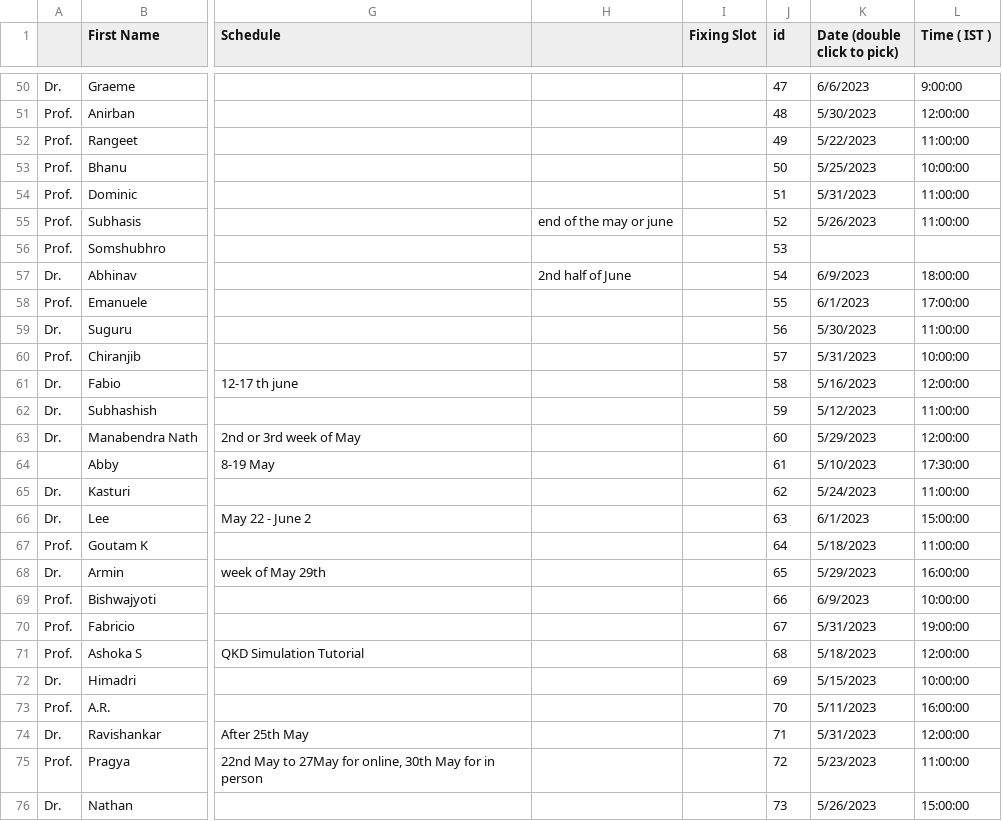
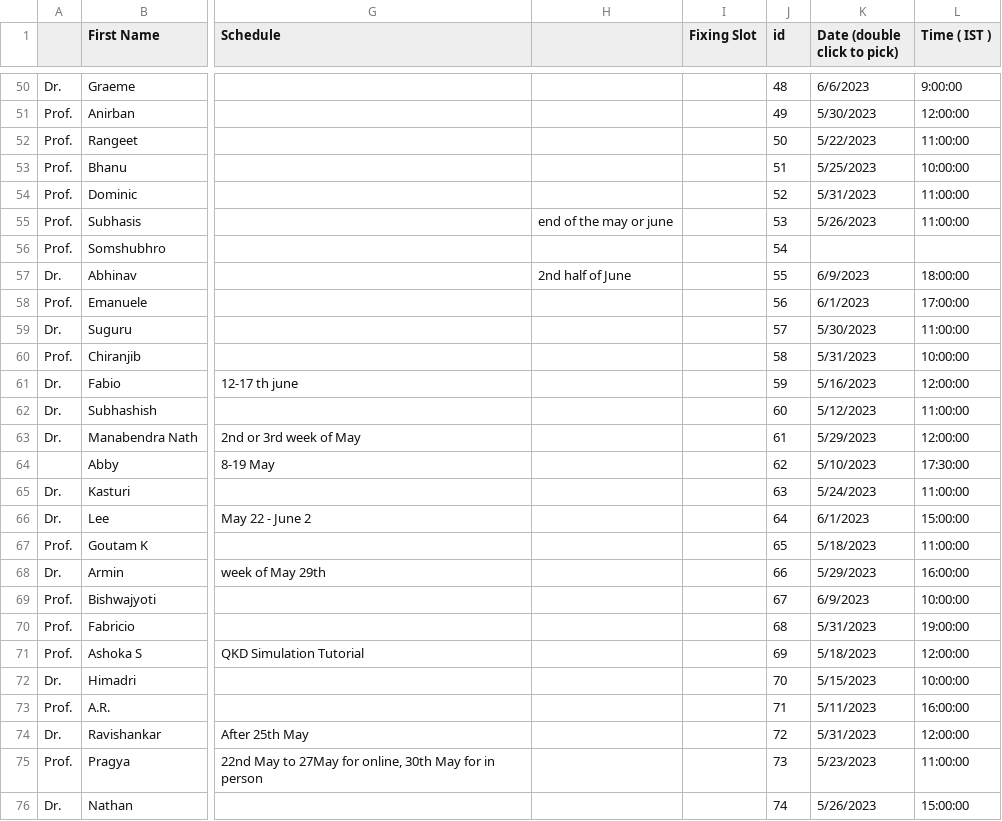
Before and after one commit to amar567/qiqt23, a CSV file: assets/data.csv, drawn as a sheet; only a part is shown, gaps mark what is left out; the diff covers the shown part only; the diff names each change by its address in the sheet, - before the commit and + after, or states it on an @@ line.

```diff
--- a/assets/data.csv
+++ b/assets/data.csv
-J50 (id): 47
+J50 (id): 48
-J51 (id): 48
+J51 (id): 49
-J52 (id): 49
+J52 (id): 50
-J53 (id): 50
+J53 (id): 51
-J54 (id): 51
+J54 (id): 52
-J55 (id): 52
+J55 (id): 53
-J56 (id): 53
+J56 (id): 54
-J57 (id): 54
+J57 (id): 55
-J58 (id): 55
+J58 (id): 56
-J59 (id): 56
+J59 (id): 57
-J60 (id): 57
+J60 (id): 58
-J61 (id): 58
+J61 (id): 59
-J62 (id): 59
+J62 (id): 60
-J63 (id): 60
+J63 (id): 61
-J64 (id): 61
+J64 (id): 62
-J65 (id): 62
+J65 (id): 63
-J66 (id): 63
+J66 (id): 64
-J67 (id): 64
+J67 (id): 65
-J68 (id): 65
+J68 (id): 66
-J69 (id): 66
+J69 (id): 67
-J70 (id): 67
+J70 (id): 68
-J71 (id): 68
+J71 (id): 69
-J72 (id): 69
+J72 (id): 70
-J73 (id): 70
+J73 (id): 71
-J74 (id): 71
+J74 (id): 72
-J75 (id): 72
+J75 (id): 73
-J76 (id): 73
+J76 (id): 74
```
Also changed, not shown: 69 edited cells elsewhere in this file, 1 other file.
